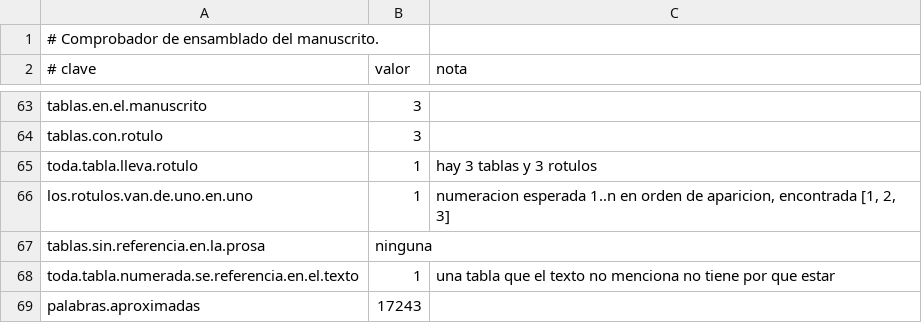
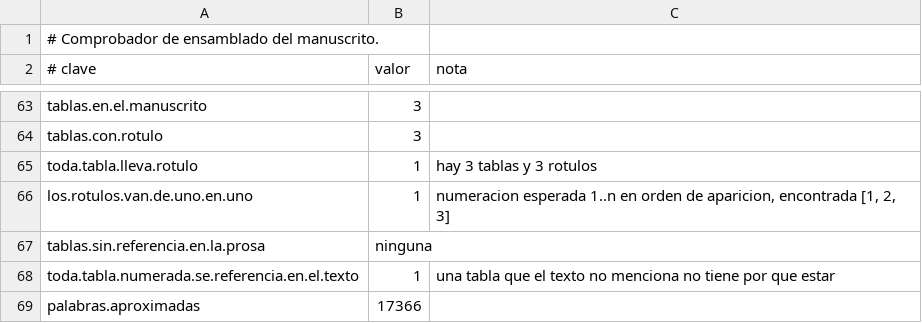
Before and after one commit to Probatorium/forced-counts, a TSV file: results/assembly-check.tsv, drawn as a sheet; only a part is shown, gaps mark what is left out.

```diff
--- a/results/assembly-check.tsv
+++ b/results/assembly-check.tsv
@@ -68,2 +68,2 @@ tablas.sin.referencia.en.la.prosa	ninguna
 toda.tabla.numerada.se.referencia.en.el.texto	1	una tabla que el texto no menciona no tiene por que estar
-palabras.aproximadas	17243	
+palabras.aproximadas	17366	
```
Also changed, not shown: results/declared-values.tsv, results/effort.tsv, 8 other files.
